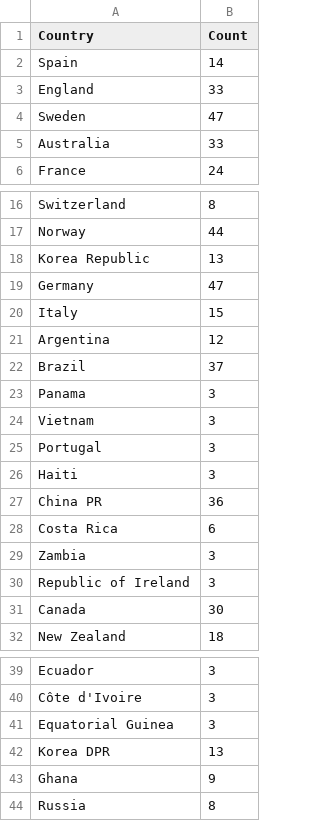
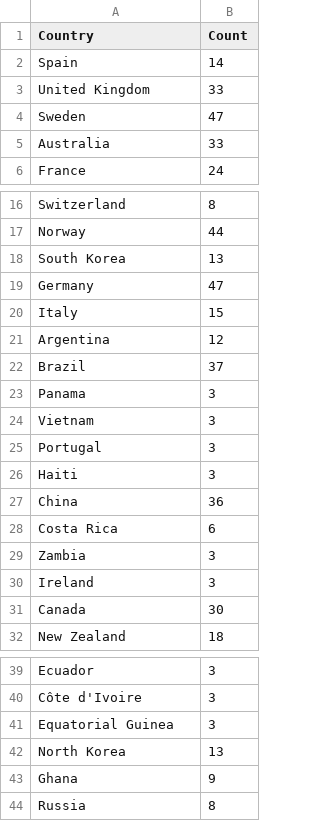
Before and after one commit to zoeparkinson/FIT3179_S2_23, a CSV file: Data/country_appearance.csv, drawn as a sheet; only a part is shown, gaps mark what is left out.

Commit message:
fixed data

```diff
--- a/Data/country_appearance.csv
+++ b/Data/country_appearance.csv
@@ -2,3 +2,3 @@ Country,Count
 Spain,14
-England,33
+United Kingdom,33
 Sweden,47
@@ -17,3 +17,3 @@ Switzerland,8
 Norway,44
-Korea Republic,13
+South Korea,13
 Germany,47
@@ -26,6 +26,6 @@ Portugal,3
 Haiti,3
-China PR,36
+China,36
 Costa Rica,6
 Zambia,3
-Republic of Ireland,3
+Ireland,3
 Canada,30
@@ -41,3 +41,3 @@ Côte d'Ivoire,3
 Equatorial Guinea,3
-Korea DPR,13
+North Korea,13
 Ghana,9
```
